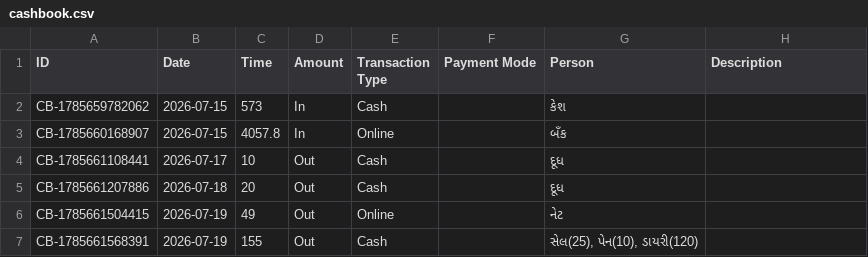
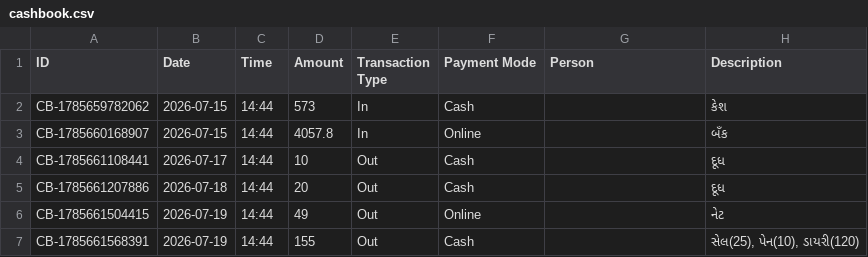
Before and after one commit to Jenil3797/personal-dashboard, a CSV file: cashbook.csv, drawn as a sheet; only a part is shown; the diff covers the shown part only.

Commit message:
Update cashbook.csv

```diff
--- a/cashbook.csv
+++ b/cashbook.csv
@@ -1,7 +1,7 @@
 ID,Date,Time,Amount,Transaction Type,Payment Mode,Person,Description
-CB-1785659782062,2026-07-15,573,In,Cash,,કેશ,
-CB-1785660168907,2026-07-15,4057.8,In,Online,,બઁક,
-CB-1785661108441,2026-07-17,10,Out,Cash,,દૂધ,
-CB-1785661207886,2026-07-18,20,Out,Cash,,દૂધ,
-CB-1785661504415,2026-07-19,49,Out,Online,,નેટ,
-CB-1785661568391,2026-07-19,155,Out,Cash,,"સેલ(25), પેન(10), ડાયરી(120)",
+CB-1785659782062,2026-07-15,14:44,573,In,Cash,,કેશ,
+CB-1785660168907,2026-07-15,14:44,4057.8,In,Online,,બઁક,
+CB-1785661108441,2026-07-17,14:44,10,Out,Cash,,દૂધ,
+CB-1785661207886,2026-07-18,14:44,20,Out,Cash,,દૂધ,
+CB-1785661504415,2026-07-19,14:44,49,Out,Online,,નેટ,
+CB-1785661568391,2026-07-19,14:44,155,Out,Cash,,"સેલ(25), પેન(10), ડાયરી(120)",
```
Also changed, not shown: 18 edited cells elsewhere in this file.
